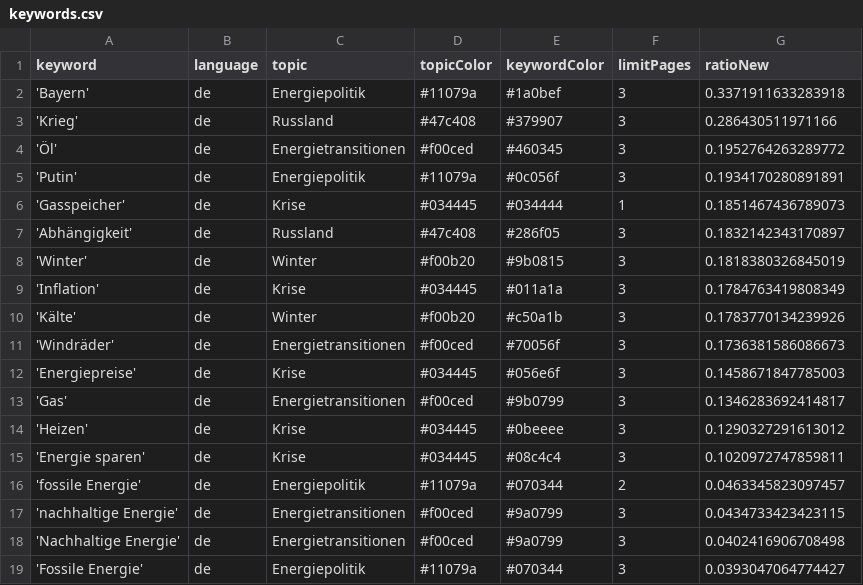
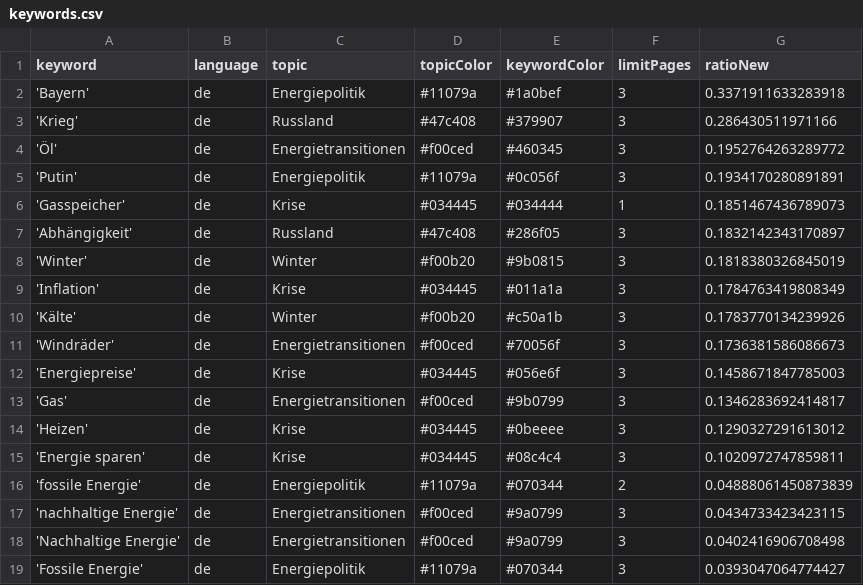
Before and after one commit to JW-news/winterIsComing2, a CSV file: keywords.csv, drawn as a sheet.

```diff
--- a/keywords.csv
+++ b/keywords.csv
@@ -15,3 +15,3 @@ keyword,language,topic,topicColor,keywordColor,limitPages,ratioNew
 'Energie sparen',de,Krise,#034445,#08c4c4,3,0.1020972747859811
-'fossile Energie',de,Energiepolitik,#11079a,#070344,2,0.0463345823097457
+'fossile Energie',de,Energiepolitik,#11079a,#070344,2,0.04888061450873839
 'nachhaltige Energie',de,Energietransitionen,#f00ced,#9a0799,3,0.0434733423423115
```
Also changed, not shown: csv/news_2026_08.csv.
